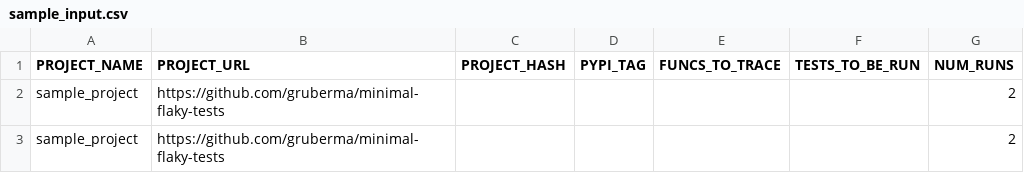
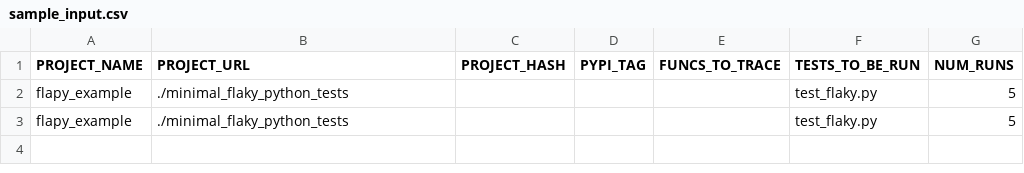
Before and after one commit to se2p/FlaPy, a CSV file: sample_input.csv, drawn as a sheet; removed rows and columns are numbered as before the commit, all else as after; the diff names each change by its address in the sheet, - before the commit and + after, or states it on an @@ line.

Commit message:
Move minimal flaky Python tests to local directory

```diff
--- a/sample_input.csv
+++ b/sample_input.csv
-row 2: sample_project | https://github.com/gruberma/minimal-flaky-tests |  |  |  |  | 2
-row 3: sample_project | https://github.com/gruberma/minimal-flaky-tests |  |  |  |  | 2
+row 2: flapy_example | ./minimal_flaky_python_tests |  |  |  | test_flaky.py | 5
+row 3: flapy_example | ./minimal_flaky_python_tests |  |  |  | test_flaky.py | 5
```
Also changed, not shown: flapy_input_example.csv, 9 other files.
